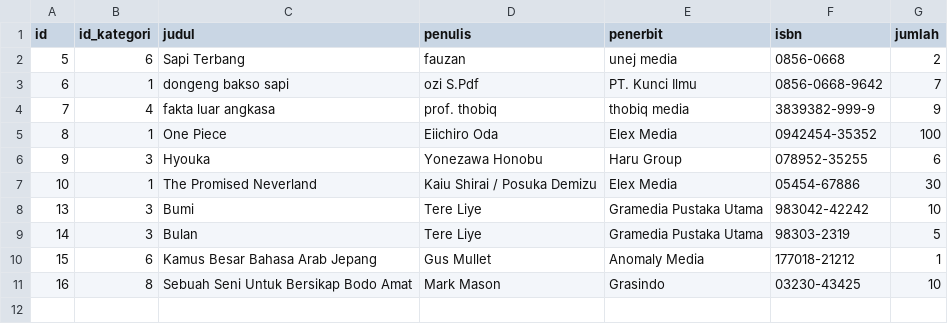
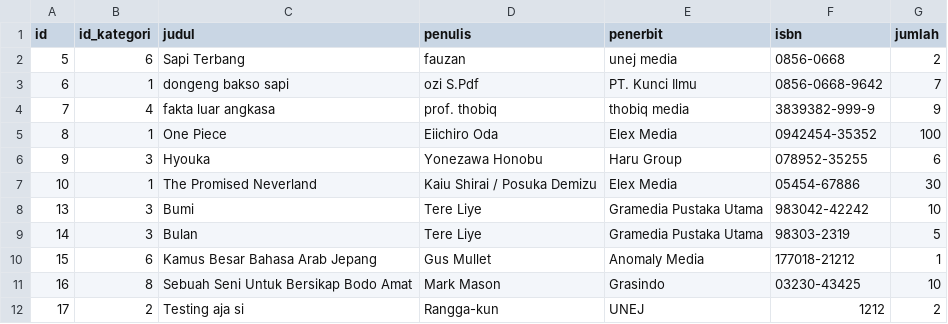
Before and after one commit to ChemicalSpark/Project-Algoritma-Final, a CSV file: database/buku.csv, drawn as a sheet.

```diff
--- a/database/buku.csv
+++ b/database/buku.csv
@@ -11 +11,2 @@ id,id_kategori,judul,penulis,penerbit,isbn,jumlah
 16,8,Sebuah Seni Untuk Bersikap Bodo Amat,Mark Mason,Grasindo,03230-43425,10
+17,2,Testing aja si,Rangga-kun,UNEJ,1212,2
```
Also changed, not shown: 4 other files.
